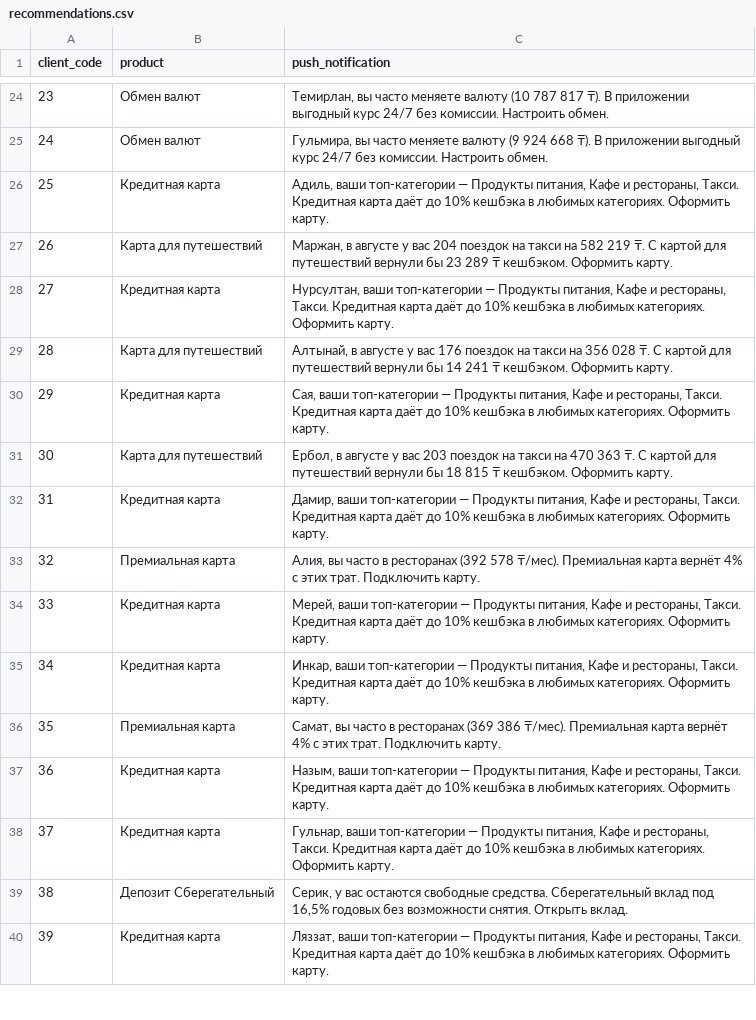
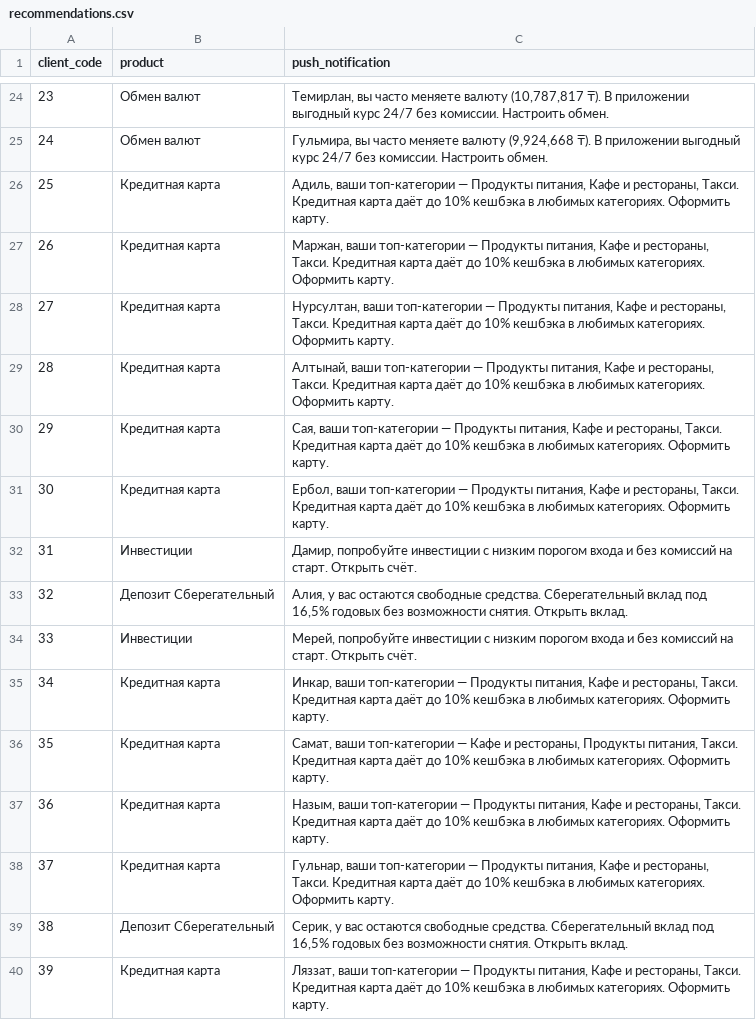
Before and after one commit to Velzewu1/decentrathon4.0, a CSV file: output/recommendations.csv, drawn as a sheet; only a part is shown, gaps mark what is left out; the diff covers the shown part only.

Commit message:
Drastically increased product placement accuracy

```diff
--- a/output/recommendations.csv
+++ b/output/recommendations.csv
@@ -24,14 +24,14 @@
-23,Обмен валют,"Темирлан, вы часто меняете валюту (10 787 817 ₸). В приложении выгодный курс 24/7 без комиссии. Настроить обмен."
-24,Обмен валют,"Гульмира, вы часто меняете валюту (9 924 668 ₸). В приложении выгодный курс 24/7 без комиссии. Настроить обмен."
+23,Обмен валют,"Темирлан, вы часто меняете валюту (10,787,817 ₸). В приложении выгодный курс 24/7 без комиссии. Настроить обмен."
+24,Обмен валют,"Гульмира, вы часто меняете валюту (9,924,668 ₸). В приложении выгодный курс 24/7 без комиссии. Настроить обмен."
 25,Кредитная карта,"Адиль, ваши топ-категории — Продукты питания, Кафе и рестораны, Такси. Кредитная карта даёт до 10% кешбэка в любимых категориях. Оформить карту."
-26,Карта для путешествий,"Маржан, в августе у вас 204 поездок на такси на 582 219 ₸. С картой для путешествий вернули бы 23 289 ₸ кешбэком. Оформить карту."
+26,Кредитная карта,"Маржан, ваши топ-категории — Продукты питания, Кафе и рестораны, Такси. Кредитная карта даёт до 10% кешбэка в любимых категориях. Оформить карту."
 27,Кредитная карта,"Нурсултан, ваши топ-категории — Продукты питания, Кафе и рестораны, Такси. Кредитная карта даёт до 10% кешбэка в любимых категориях. Оформить карту."
-28,Карта для путешествий,"Алтынай, в августе у вас 176 поездок на такси на 356 028 ₸. С картой для путешествий вернули бы 14 241 ₸ кешбэком. Оформить карту."
+28,Кредитная карта,"Алтынай, ваши топ-категории — Продукты питания, Кафе и рестораны, Такси. Кредитная карта даёт до 10% кешбэка в любимых категориях. Оформить карту."
 29,Кредитная карта,"Сая, ваши топ-категории — Продукты питания, Кафе и рестораны, Такси. Кредитная карта даёт до 10% кешбэка в любимых категориях. Оформить карту."
-30,Карта для путешествий,"Ербол, в августе у вас 203 поездок на такси на 470 363 ₸. С картой для путешествий вернули бы 18 815 ₸ кешбэком. Оформить карту."
-31,Кредитная карта,"Дамир, ваши топ-категории — Продукты питания, Кафе и рестораны, Такси. Кредитная карта даёт до 10% кешбэка в любимых категориях. Оформить карту."
-32,Премиальная карта,"Алия, вы часто в ресторанах (392 578 ₸/мес). Премиальная карта вернёт 4% с этих трат. Подключить карту."
-33,Кредитная карта,"Мерей, ваши топ-категории — Продукты питания, Кафе и рестораны, Такси. Кредитная карта даёт до 10% кешбэка в любимых категориях. Оформить карту."
+30,Кредитная карта,"Ербол, ваши топ-категории — Продукты питания, Кафе и рестораны, Такси. Кредитная карта даёт до 10% кешбэка в любимых категориях. Оформить карту."
+31,Инвестиции,"Дамир, попробуйте инвестиции с низким порогом входа и без комиссий на старт. Открыть счёт."
+32,Депозит Сберегательный,"Алия, у вас остаются свободные средства. Сберегательный вклад под 16,5% годовых без возможности снятия. Открыть вклад."
+33,Инвестиции,"Мерей, попробуйте инвестиции с низким порогом входа и без комиссий на старт. Открыть счёт."
 34,Кредитная карта,"Инкар, ваши топ-категории — Продукты питания, Кафе и рестораны, Такси. Кредитная карта даёт до 10% кешбэка в любимых категориях. Оформить карту."
-35,Премиальная карта,"Самат, вы часто в ресторанах (369 386 ₸/мес). Премиальная карта вернёт 4% с этих трат. Подключить карту."
+35,Кредитная карта,"Самат, ваши топ-категории — Кафе и рестораны, Продукты питания, Такси. Кредитная карта даёт до 10% кешбэка в любимых категориях. Оформить карту."
 36,Кредитная карта,"Назым, ваши топ-категории — Продукты питания, Кафе и рестораны, Такси. Кредитная карта даёт до 10% кешбэка в любимых категориях. Оформить карту."
```
Also changed, not shown: 61 edited cells elsewhere in this file, 21 other files.
